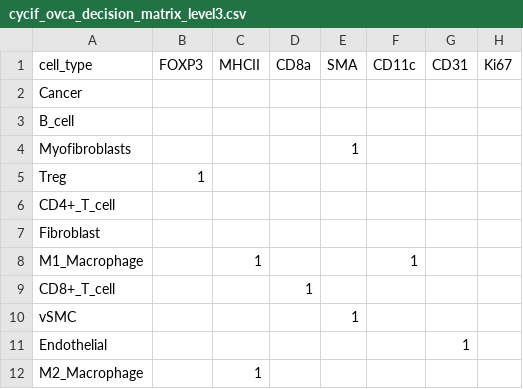
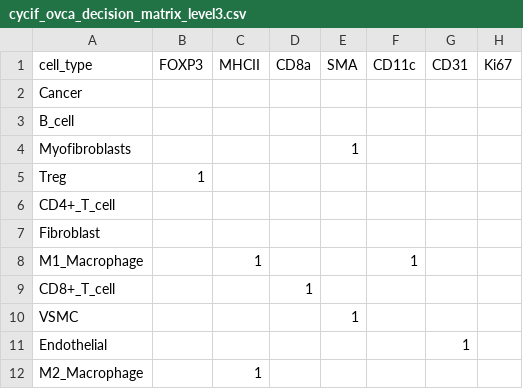
Before and after one commit to MargotCh/spCellEval, a CSV file: src/TACIT/cycif_ovca_decision_matrix_level3.csv, drawn as a sheet; only a part is shown; the diff names each change by its address in the sheet, - before the commit and + after, or states it on an @@ line.

```diff
--- a/src/TACIT/cycif_ovca_decision_matrix_level3.csv
+++ b/src/TACIT/cycif_ovca_decision_matrix_level3.csv
-A10 (cell_type): vSMC
+A10 (cell_type): VSMC
```
Also changed, not shown: src/scyan/cycif_ovca_decision_matrix_level3.csv, 6 other files.
